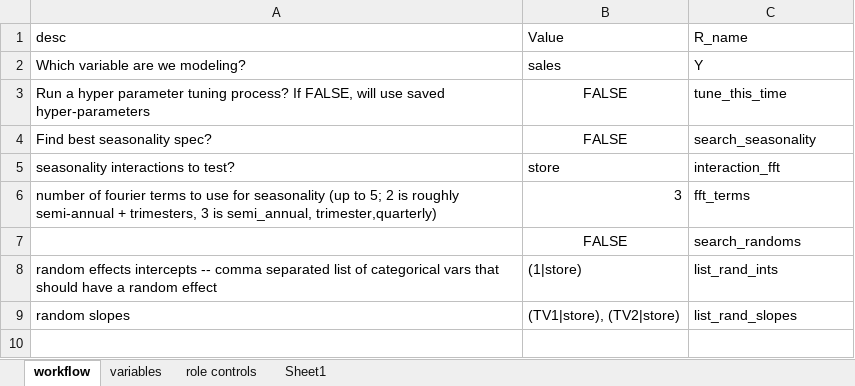
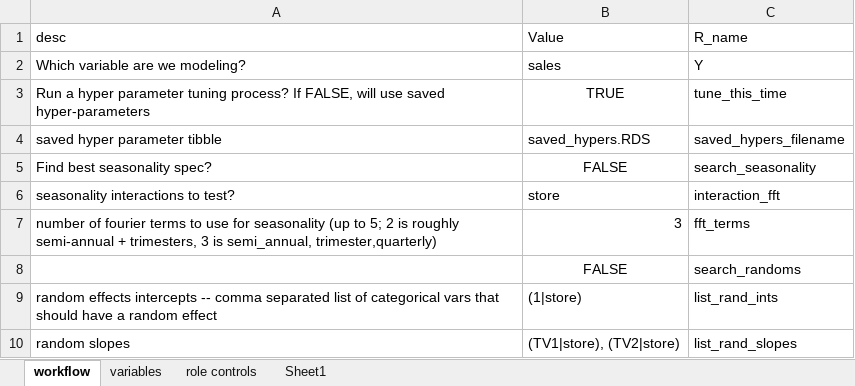
Before and after one commit to lorenze3/tidyBayesMMM, an Excel workbook: example_model_control_stages.xlsx, sheet workflow, drawn as a sheet; values as stored, in another font and other column widths than the file's, no borders; the diff names each change by its address in the sheet, - before the commit and + after, or states it on an @@ line.

```diff
--- a/example_model_control_stages.xlsx (sheet workflow)
+++ b/example_model_control_stages.xlsx (sheet workflow)
-B3 (Value): FALSE
+B3 (Value): TRUE
+row 4: saved hyper parameter tibble | saved_hypers.RDS | saved_hypers_filename
```
Also changed, not shown: 6 other files.
